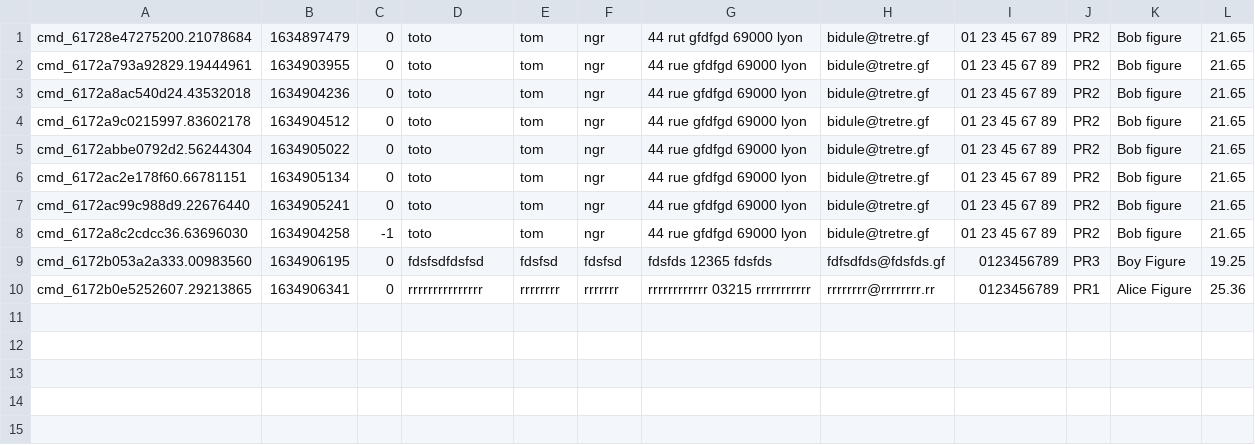
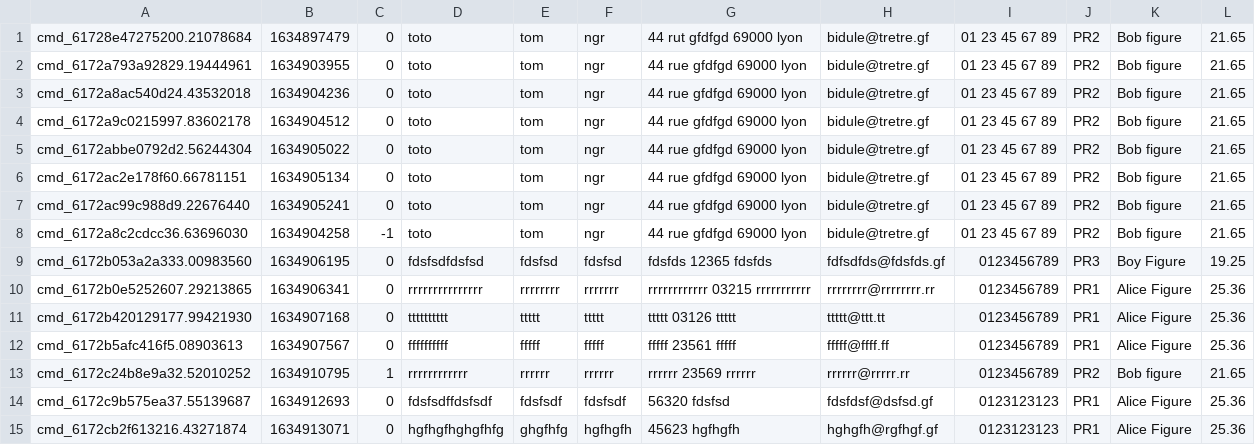
Before and after one commit to thomas-Ngr/CityCommerce, a CSV file: data/orders.csv, drawn as a sheet.

```diff
--- a/data/orders.csv
+++ b/data/orders.csv
@@ -10 +10,6 @@ cmd_6172b053a2a333.00983560,1634906195,0,fdsfsdfdsfsd,fdsfsd,fdsfsd,"fdsfds 1236
 cmd_6172b0e5252607.29213865,1634906341,0,rrrrrrrrrrrrrrr,rrrrrrrr,rrrrrrr,"rrrrrrrrrrrr 03215 rrrrrrrrrrr",rrrrrrrr@rrrrrrrr.rr,0123456789,PR1,"Alice Figure",25.36
+cmd_6172b420129177.99421930,1634907168,0,tttttttttt,ttttt,ttttt,"ttttt 03126 ttttt",ttttt@ttt.tt,0123456789,PR1,"Alice Figure",25.36
+cmd_6172b5afc416f5.08903613,1634907567,0,ffffffffff,fffff,fffff,"fffff 23561 fffff",fffff@ffff.ff,0123456789,PR1,"Alice Figure",25.36
+cmd_6172c24b8e9a32.52010252,1634910795,1,rrrrrrrrrrrr,rrrrrr,rrrrrr,"rrrrrr 23569 rrrrrr",rrrrrr@rrrrr.rr,0123456789,PR2,"Bob figure",21.65
+cmd_6172c9b575ea37.55139687,1634912693,0,fdsfsdffdsfsdf,fdsfsdf,fdsfsdf," 56320 fdsfsd",fdsfdsf@dsfsd.gf,0123123123,PR1,"Alice Figure",25.36
+cmd_6172cb2f613216.43271874,1634913071,0,hgfhgfhghgfhfg,ghgfhfg,hgfhgfh," 45623 hgfhgfh",hghgfh@rgfhgf.gf,0123123123,PR1,"Alice Figure",25.36
```
Also changed, not shown: 16 other files.
